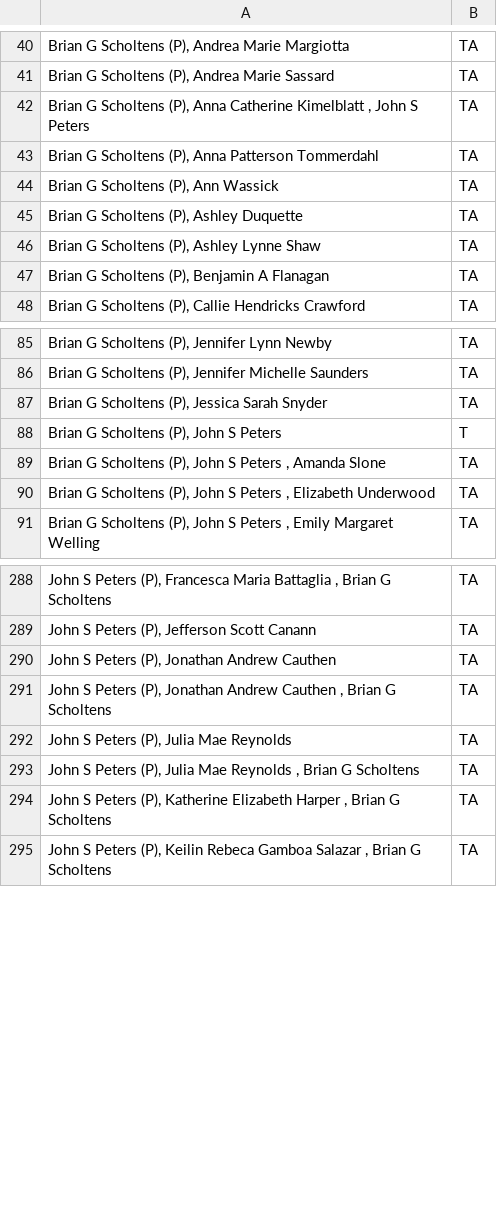
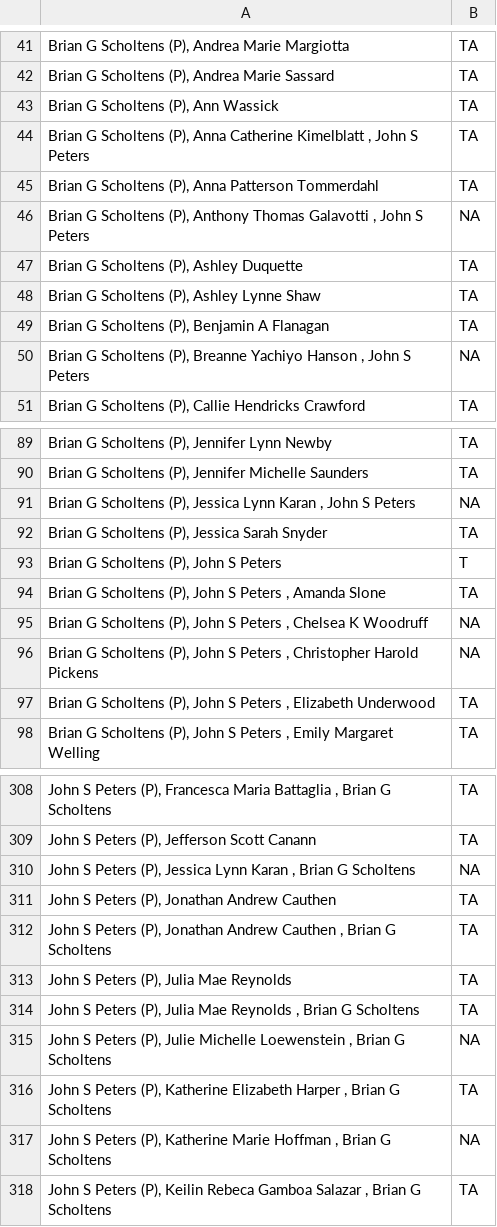
Before and after one commit to stranda/biosize, a CSV file: newteach.csv, drawn as a sheet; only a part is shown, gaps mark what is left out; the diff covers the shown part only.

```diff
--- a/newteach.csv
+++ b/newteach.csv
@@ -41,5 +42,6 @@
 "Brian G Scholtens (P), Andrea Marie Sassard","TA"
+"Brian G Scholtens (P), Ann Wassick","TA"
 "Brian G Scholtens (P), Anna Catherine Kimelblatt , John S Peters","TA"
 "Brian G Scholtens (P), Anna Patterson Tommerdahl","TA"
-"Brian G Scholtens (P), Ann Wassick","TA"
+"Brian G Scholtens (P), Anthony Thomas Galavotti , John S Peters",NA
 "Brian G Scholtens (P), Ashley Duquette","TA"
@@ -47,2 +49,3 @@
 "Brian G Scholtens (P), Benjamin A Flanagan","TA"
+"Brian G Scholtens (P), Breanne Yachiyo Hanson , John S Peters",NA
 "Brian G Scholtens (P), Callie Hendricks Crawford","TA"
@@ -86,2 +90,3 @@
 "Brian G Scholtens (P), Jennifer Michelle Saunders","TA"
+"Brian G Scholtens (P), Jessica Lynn Karan , John S Peters",NA
 "Brian G Scholtens (P), Jessica Sarah Snyder","TA"
@@ -89,2 +94,4 @@
 "Brian G Scholtens (P), John S Peters , Amanda Slone","TA"
+"Brian G Scholtens (P), John S Peters , Chelsea K Woodruff",NA
+"Brian G Scholtens (P), John S Peters , Christopher Harold Pickens",NA
 "Brian G Scholtens (P), John S Peters , Elizabeth Underwood","TA"
@@ -289,2 +309,3 @@
 "John S Peters (P), Jefferson Scott Canann","TA"
+"John S Peters (P), Jessica Lynn Karan , Brian G Scholtens",NA
 "John S Peters (P), Jonathan Andrew Cauthen","TA"
@@ -293,3 +314,5 @@
 "John S Peters (P), Julia Mae Reynolds , Brian G Scholtens","TA"
+"John S Peters (P), Julie Michelle Loewenstein , Brian G Scholtens",NA
 "John S Peters (P), Katherine Elizabeth Harper , Brian G Scholtens","TA"
+"John S Peters (P), Katherine Marie Hoffman , Brian G Scholtens",NA
 "John S Peters (P), Keilin Rebeca Gamboa Salazar , Brian G Scholtens","TA"
```
Also changed, not shown: 24 added rows, 4 moved rows and 3 edited cells elsewhere in this file, 4 other files.
